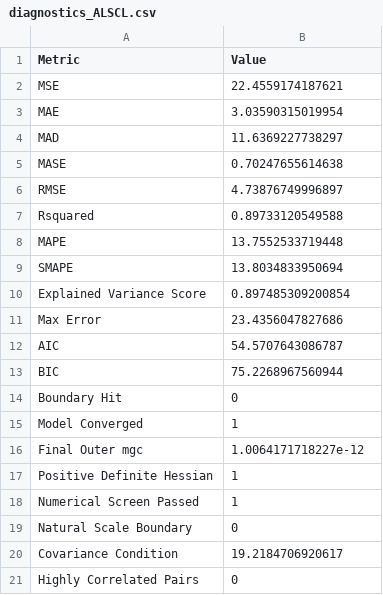
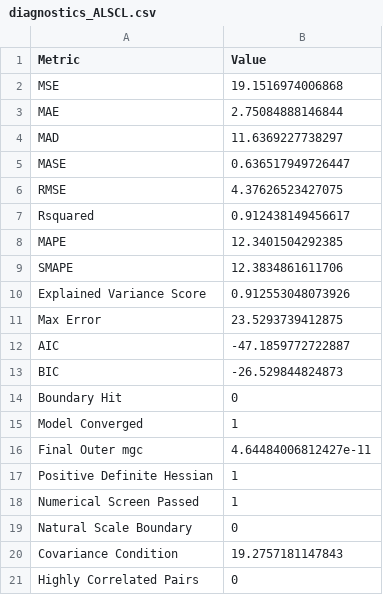
Before and after one commit to FanZhang-LAB-SHOU/ALSCL, a CSV file: docs/results/diagnostics_ALSCL.csv, drawn as a sheet.

```diff
--- a/docs/results/diagnostics_ALSCL.csv
+++ b/docs/results/diagnostics_ALSCL.csv
@@ -1,17 +1,17 @@
 "Metric","Value"
-"MSE",22.4559174187621
-"MAE",3.03590315019954
+"MSE",19.1516974006868
+"MAE",2.75084888146844
 "MAD",11.6369227738297
-"MASE",0.70247655614638
-"RMSE",4.73876749996897
-"Rsquared",0.89733120549588
-"MAPE",13.7552533719448
-"SMAPE",13.8034833950694
-"Explained Variance Score",0.897485309200854
-"Max Error",23.4356047827686
-"AIC",54.5707643086787
-"BIC",75.2268967560944
+"MASE",0.636517949726447
+"RMSE",4.37626523427075
+"Rsquared",0.912438149456617
+"MAPE",12.3401504292385
+"SMAPE",12.3834861611706
+"Explained Variance Score",0.912553048073926
+"Max Error",23.5293739412875
+"AIC",-47.1859772722887
+"BIC",-26.529844824873
 "Boundary Hit",0
 "Model Converged",1
-"Final Outer mgc",1.0064171718227e-12
+"Final Outer mgc",4.64484006812427e-11
 "Positive Definite Hessian",1
@@ -19,3 +19,3 @@
 "Natural Scale Boundary",0
-"Covariance Condition",19.2184706920617
+"Covariance Condition",19.2757181147843
 "Highly Correlated Pairs",0
```
Also changed, not shown: docs/results/comparison_summary.csv, docs/results/estimates.csv, 56 other files.
